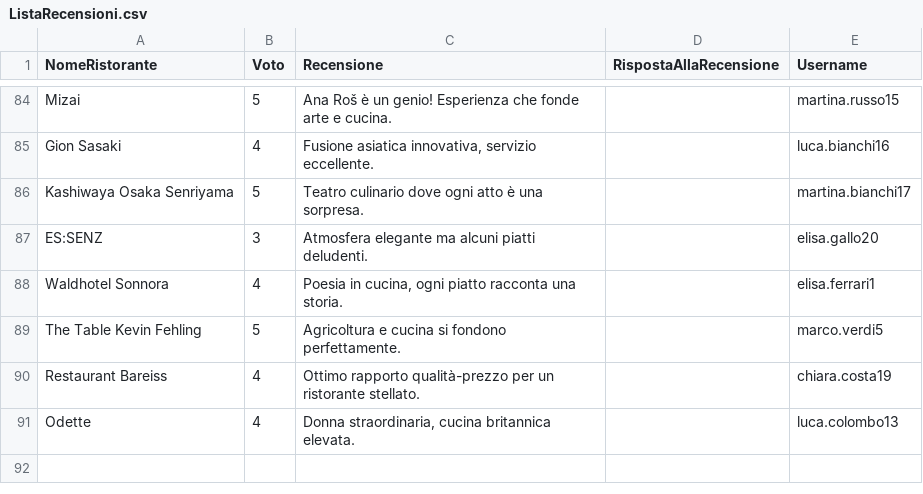
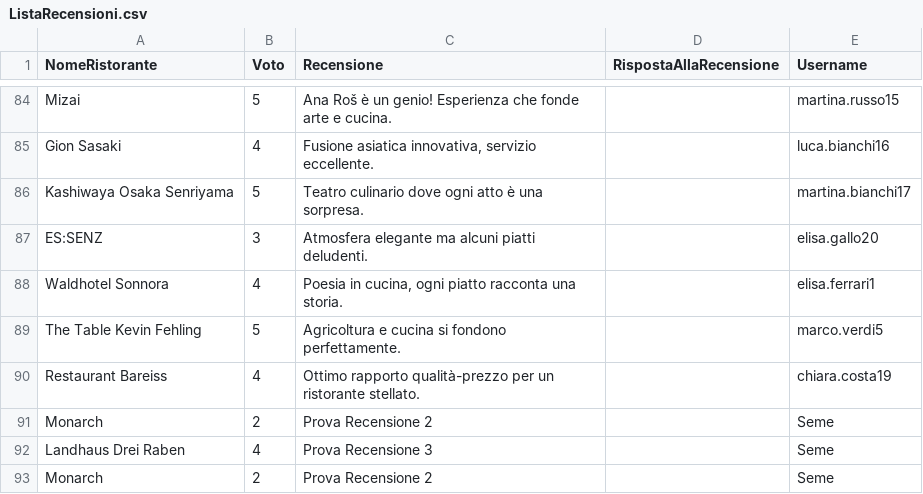
Before and after one commit to FrancescoSemenzato/TheKnifeBarleraSemenzato, a CSV file: FilesCSV/ListaRecensioni.csv, drawn as a sheet; only a part is shown, gaps mark what is left out; removed rows and columns are numbered as before the commit, all else as after; the diff names each change by its address in the sheet, - before the commit and + after, or states it on an @@ line.

Commit message:
Modifica gestione recensioni

```diff
--- a/FilesCSV/ListaRecensioni.csv
+++ b/FilesCSV/ListaRecensioni.csv
-row 91: Odette | 4 | Donna straordinaria, cucina britannica elevata. |  | luca.colombo13
+row 91: Monarch | 2 | Prova Recensione 2 |  | Seme
+row 92: Landhaus Drei Raben | 4 | Prova Recensione 3 |  | Seme
+row 93: Monarch | 2 | Prova Recensione 2 |  | Seme
```
Also changed, not shown: FilesCSV/ListaUtenti.csv, 3 other files.
